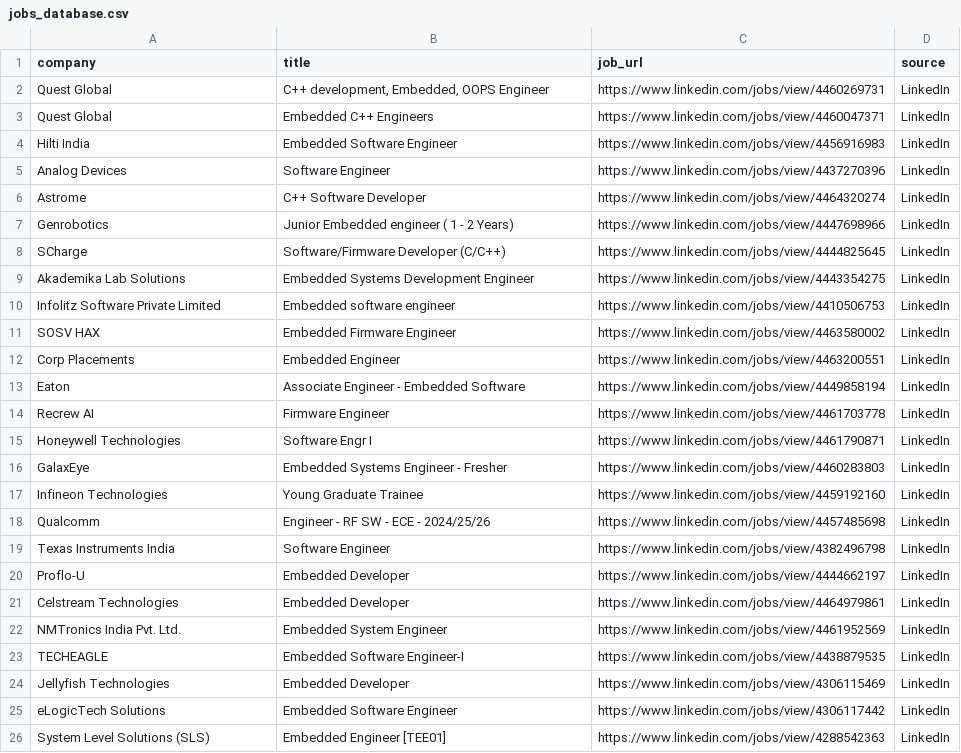
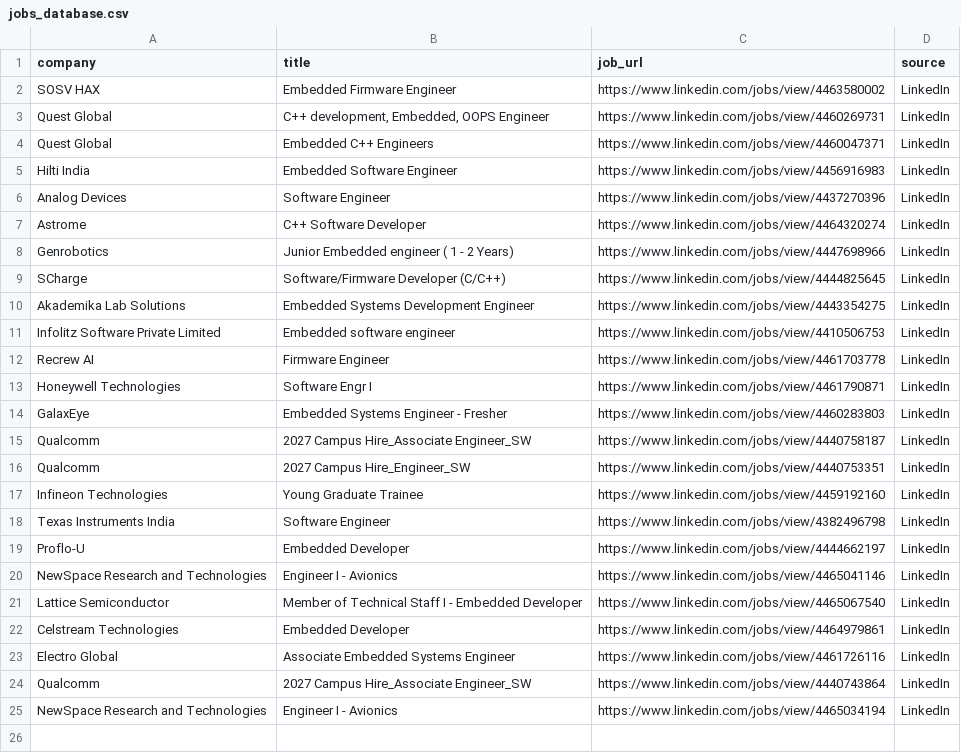
Before and after one commit to ashu304-ops/jobtracking, a CSV file: applications/jobs_database.csv, drawn as a sheet.

```diff
--- a/applications/jobs_database.csv
+++ b/applications/jobs_database.csv
@@ -1,2 +1,3 @@
 company,title,job_url,source
+SOSV HAX,Embedded Firmware Engineer,https://www.linkedin.com/jobs/view/4463580002,LinkedIn
 Quest Global,"C++ development, Embedded, OOPS Engineer",https://www.linkedin.com/jobs/view/4460269731,LinkedIn
@@ -10,5 +11,2 @@ Akademika Lab Solutions,Embedded Systems Development Engineer,https://www.linked
 Infolitz Software Private Limited,Embedded software engineer,https://www.linkedin.com/jobs/view/4410506753,LinkedIn
-SOSV HAX,Embedded Firmware Engineer,https://www.linkedin.com/jobs/view/4463580002,LinkedIn
-Corp Placements,Embedded Engineer,https://www.linkedin.com/jobs/view/4463200551,LinkedIn
-Eaton,Associate Engineer - Embedded Software,https://www.linkedin.com/jobs/view/4449858194,LinkedIn
 Recrew AI,Firmware Engineer,https://www.linkedin.com/jobs/view/4461703778,LinkedIn
@@ -16,11 +14,12 @@ Honeywell Technologies,Software Engr I,https://www.linkedin.com/jobs/view/446179
 GalaxEye,Embedded Systems Engineer - Fresher,https://www.linkedin.com/jobs/view/4460283803,LinkedIn
+Qualcomm,2027 Campus Hire_Associate Engineer_SW,https://www.linkedin.com/jobs/view/4440758187,LinkedIn
+Qualcomm,2027 Campus Hire_Engineer_SW,https://www.linkedin.com/jobs/view/4440753351,LinkedIn
 Infineon Technologies,Young Graduate Trainee,https://www.linkedin.com/jobs/view/4459192160,LinkedIn
-Qualcomm,Engineer - RF SW - ECE - 2024/25/26,https://www.linkedin.com/jobs/view/4457485698,LinkedIn
 Texas Instruments India,Software Engineer,https://www.linkedin.com/jobs/view/4382496798,LinkedIn
 Proflo-U,Embedded Developer,https://www.linkedin.com/jobs/view/4444662197,LinkedIn
+NewSpace Research and Technologies,Engineer I - Avionics,https://www.linkedin.com/jobs/view/4465041146,LinkedIn
+Lattice Semiconductor,Member of Technical Staff I - Embedded Developer,https://www.linkedin.com/jobs/view/4465067540,LinkedIn
 Celstream Technologies,Embedded Developer,https://www.linkedin.com/jobs/view/4464979861,LinkedIn
-NMTronics India Pvt. Ltd.,Embedded System Engineer,https://www.linkedin.com/jobs/view/4461952569,LinkedIn
-TECHEAGLE,Embedded Software Engineer-I,https://www.linkedin.com/jobs/view/4438879535,LinkedIn
-Jellyfish Technologies,Embedded Developer,https://www.linkedin.com/jobs/view/4306115469,LinkedIn
-eLogicTech Solutions,Embedded Software Engineer,https://www.linkedin.com/jobs/view/4306117442,LinkedIn
-System Level Solutions (SLS),Embedded Engineer [TEE01],https://www.linkedin.com/jobs/view/4288542363,LinkedIn
+Electro Global,Associate Embedded Systems Engineer,https://www.linkedin.com/jobs/view/4461726116,LinkedIn
+Qualcomm,2027 Campus Hire_Associate Engineer_SW,https://www.linkedin.com/jobs/view/4440743864,LinkedIn
+NewSpace Research and Technologies,Engineer I - Avionics,https://www.linkedin.com/jobs/view/4465034194,LinkedIn
```
